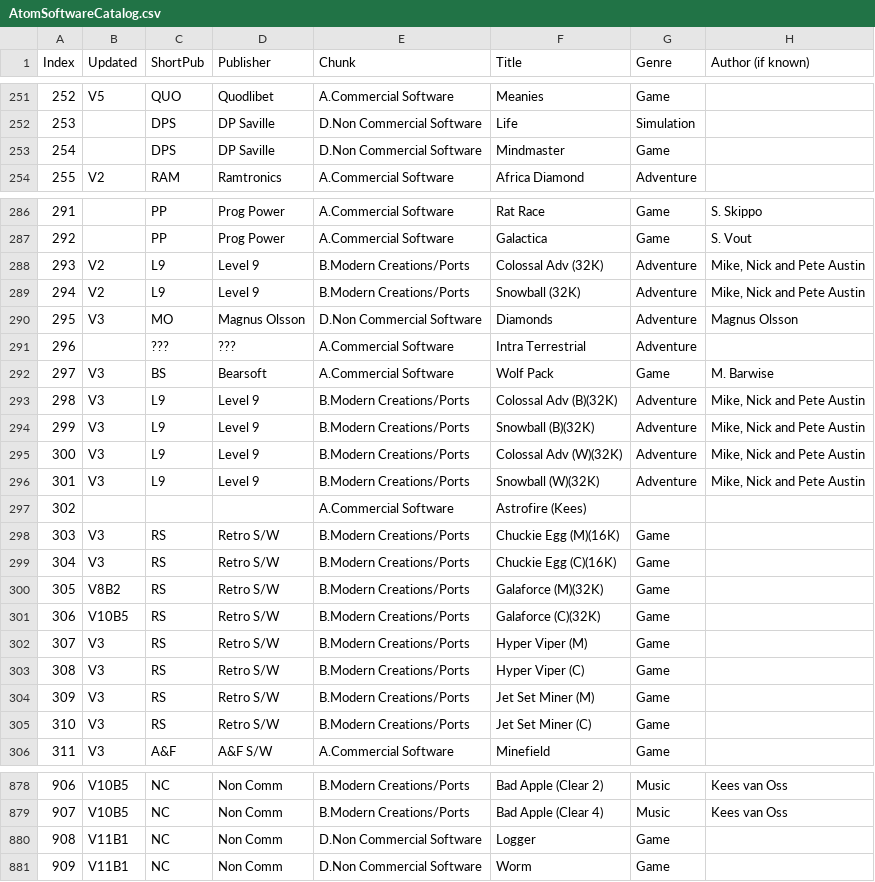
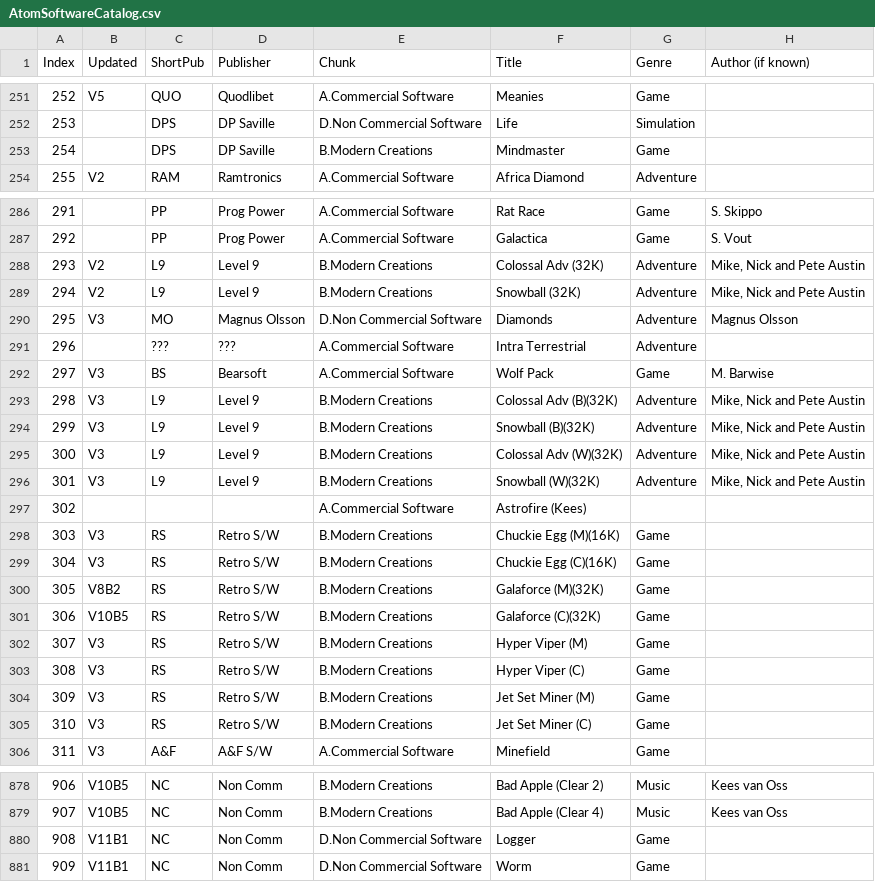
Before and after one commit to hoglet67/AtomSoftwareArchive, a CSV file: catalog/AtomSoftwareCatalog.csv, drawn as a sheet; only a part is shown, gaps mark what is left out; the diff covers the shown part only; the diff names each change by its address in the sheet, - before the commit and + after, or states it on an @@ line.

```diff
--- a/catalog/AtomSoftwareCatalog.csv
+++ b/catalog/AtomSoftwareCatalog.csv
-E253 (Chunk): D.Non Commercial Software
+E253 (Chunk): B.Modern Creations
-E288:E289 (Chunk): B.Modern Creations/Ports
+E288:E289 (Chunk): B.Modern Creations
-E293:E296 (Chunk): B.Modern Creations/Ports
+E293:E296 (Chunk): B.Modern Creations
-E298:E305 (Chunk): B.Modern Creations/Ports
+E298:E305 (Chunk): B.Modern Creations
-E878:E879 (Chunk): B.Modern Creations/Ports
+E878:E879 (Chunk): B.Modern Creations
```
Also changed, not shown: 80 edited cells elsewhere in this file.
